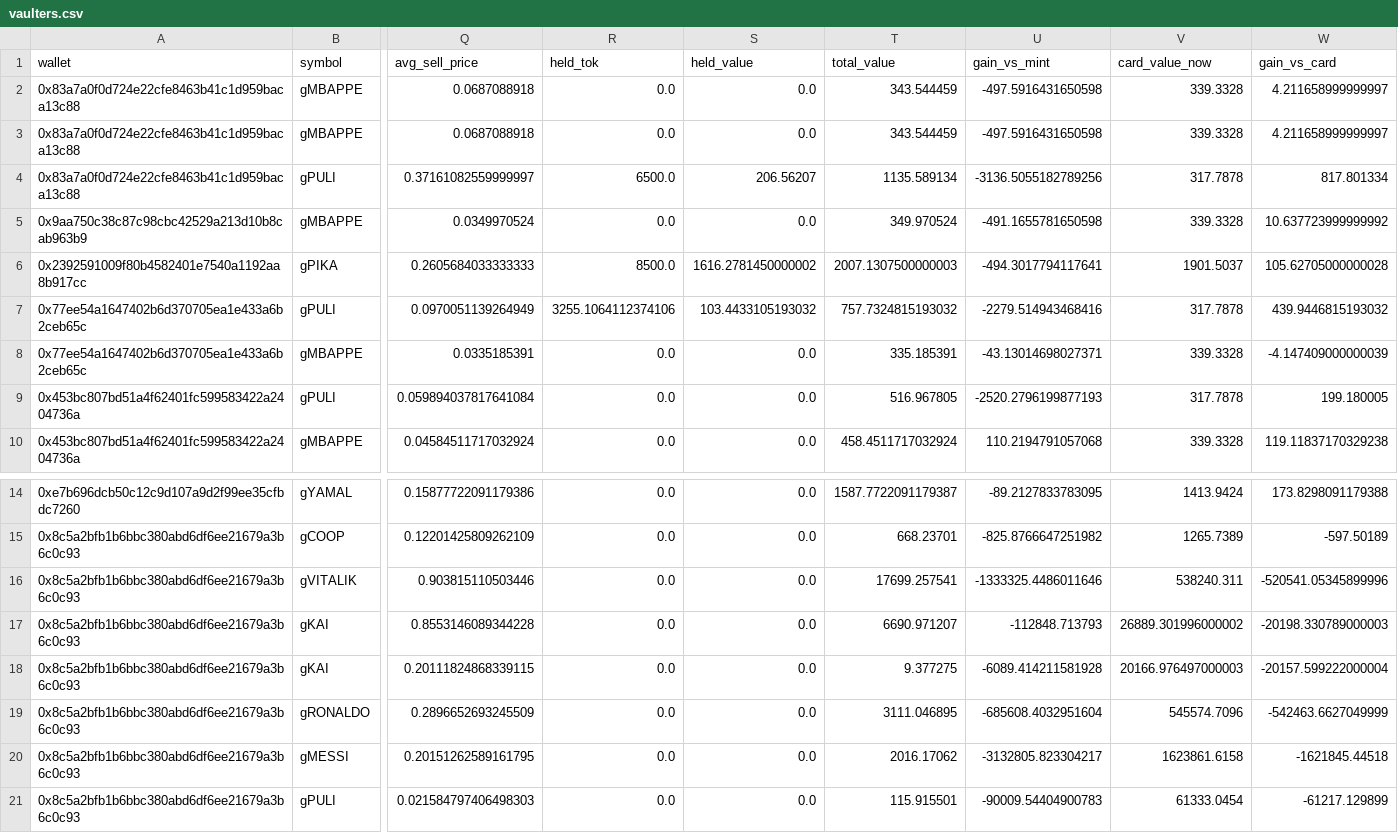
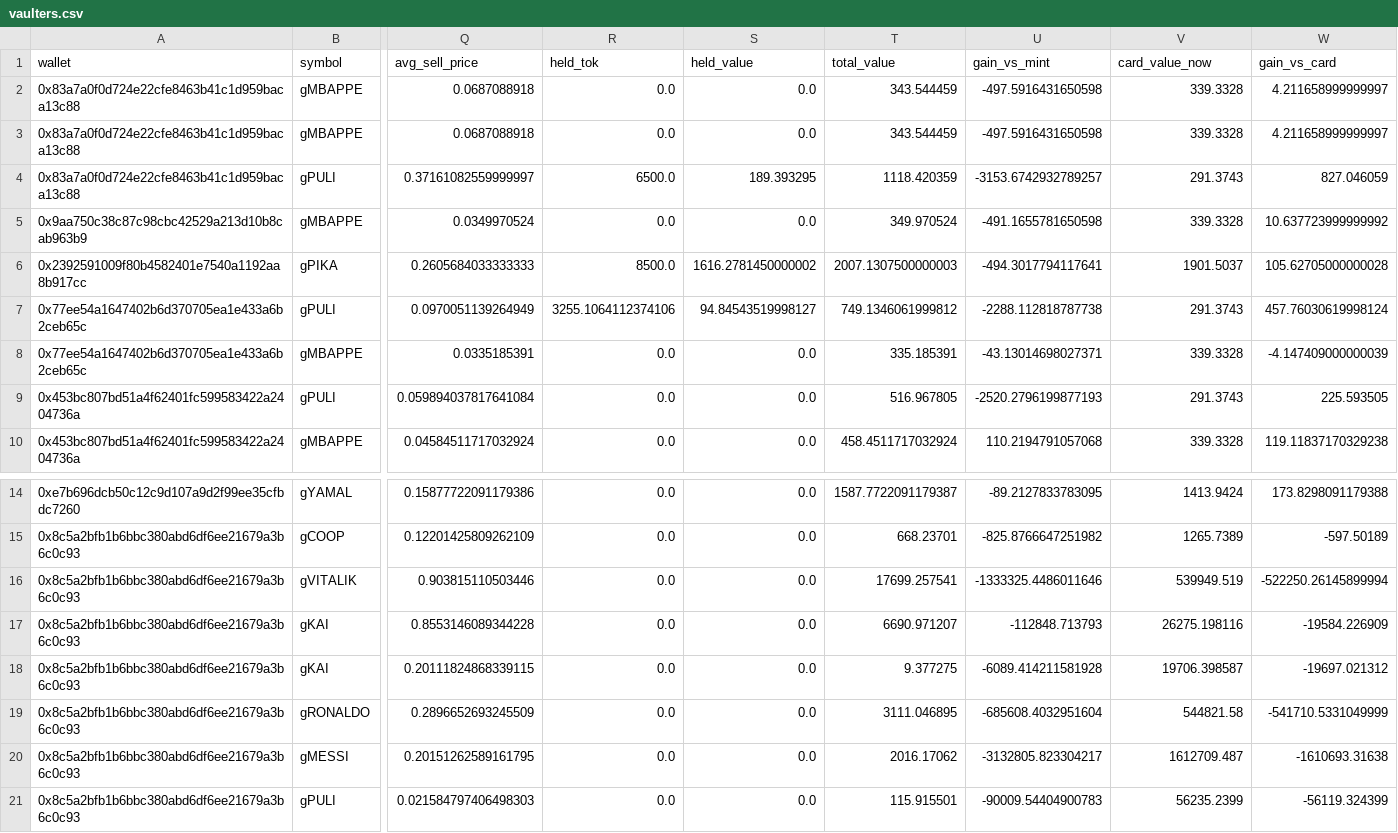
Before and after one commit to ozzyxbt/grail-analytics, a CSV file: out/vaulters.csv, drawn as a sheet; only a part is shown, gaps mark what is left out; the diff names each change by its address in the sheet, - before the commit and + after, or states it on an @@ line.

```diff
--- a/out/vaulters.csv
+++ b/out/vaulters.csv
-S4 (held_value): 206.56207
+S4 (held_value): 189.393295
-T4 (total_value): 1135.589134
+T4 (total_value): 1118.420359
-U4 (gain_vs_mint): -3136.5055182789256
+U4 (gain_vs_mint): -3153.6742932789257
-V4 (card_value_now): 317.7878
+V4 (card_value_now): 291.3743
-W4 (gain_vs_card): 817.801334
+W4 (gain_vs_card): 827.046059
-S7 (held_value): 103.4433105193032
+S7 (held_value): 94.84543519998127
-T7 (total_value): 757.7324815193032
+T7 (total_value): 749.1346061999812
-U7 (gain_vs_mint): -2279.514943468416
+U7 (gain_vs_mint): -2288.112818787738
-V7 (card_value_now): 317.7878
+V7 (card_value_now): 291.3743
-W7 (gain_vs_card): 439.9446815193032
+W7 (gain_vs_card): 457.76030619998124
-V9 (card_value_now): 317.7878
+V9 (card_value_now): 291.3743
-W9 (gain_vs_card): 199.180005
+W9 (gain_vs_card): 225.593505
-V16 (card_value_now): 538240.311
+V16 (card_value_now): 539949.519
-W16 (gain_vs_card): -520541.05345899996
+W16 (gain_vs_card): -522250.26145899994
-V17 (card_value_now): 26889.301996000002
+V17 (card_value_now): 26275.198116
-W17 (gain_vs_card): -20198.330789000003
+W17 (gain_vs_card): -19584.226909
-V18 (card_value_now): 20166.976497000003
+V18 (card_value_now): 19706.398587
-W18 (gain_vs_card): -20157.599222000004
+W18 (gain_vs_card): -19697.021312
-V19 (card_value_now): 545574.7096
+V19 (card_value_now): 544821.58
-W19 (gain_vs_card): -542463.6627049999
+W19 (gain_vs_card): -541710.5331049999
-V20 (card_value_now): 1623861.6158
+V20 (card_value_now): 1612709.487
-W20 (gain_vs_card): -1621845.44518
+W20 (gain_vs_card): -1610693.31638
-V21 (card_value_now): 61333.0454
+V21 (card_value_now): 56235.2399
-W21 (gain_vs_card): -61217.129899
+W21 (gain_vs_card): -56119.324399
```
Also changed, not shown: out/exclusive_mint_cohorts.csv, out/grailist.csv, 17 other files.
